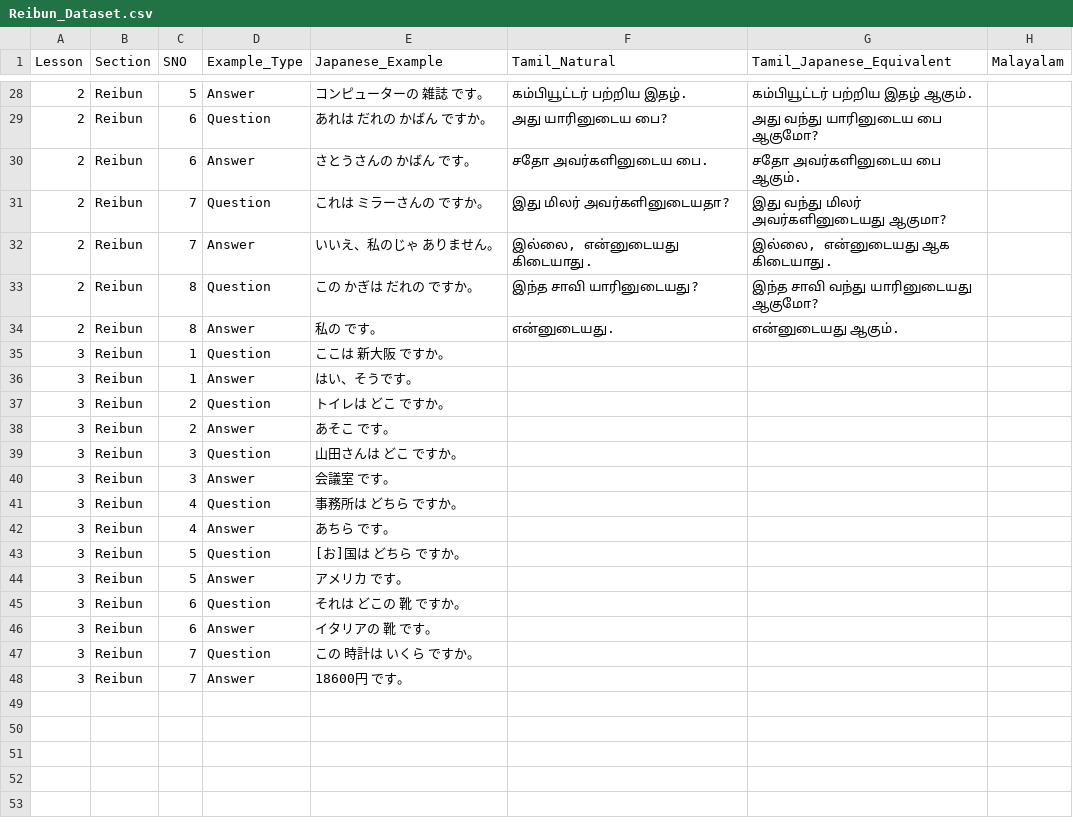
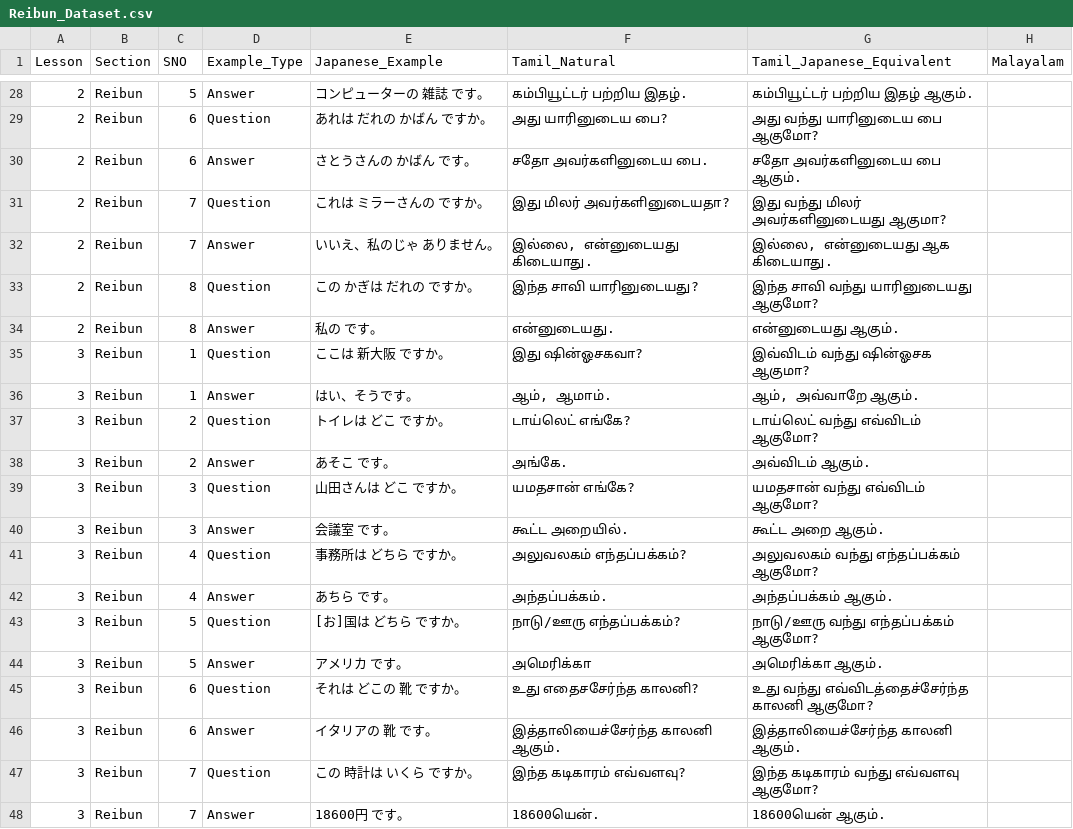
Before and after one commit to naga2hands/Learn_Japanese, a CSV file: Dataset/Reibun_Dataset.csv, drawn as a sheet; only a part is shown, gaps mark what is left out.

```diff
--- a/Dataset/Reibun_Dataset.csv
+++ b/Dataset/Reibun_Dataset.csv
@@ -34,15 +34,15 @@
 2,Reibun,8,Answer,私の　です。,என்னுடையது. ,என்னுடையது ஆகும். ,
-3,Reibun,1,Question,ここは　新大阪　ですか。,,,
-3,Reibun,1,Answer,はい、そうです。,,,
-3,Reibun,2,Question,トイレは　どこ　ですか。,,,
-3,Reibun,2,Answer,あそこ　です。,,,
-3,Reibun,3,Question,山田さんは　どこ　ですか。,,,
-3,Reibun,3,Answer,会議室　です。,,,
-3,Reibun,4,Question,事務所は　どちら　ですか。,,,
-3,Reibun,4,Answer,あちら　です。,,,
-3,Reibun,5,Question,[お]国は　どちら　ですか。,,,
-3,Reibun,5,Answer,アメリカ　です。,,,
-3,Reibun,6,Question,それは　どこの　　靴　ですか。,,,
-3,Reibun,6,Answer,イタリアの　　靴　です。,,,
-3,Reibun,7,Question,この　時計は　　いくら　ですか。,,,
-3,Reibun,7,Answer,18600円　です。,,,
+3,Reibun,1,Question,ここは　新大阪　ですか。,இது ஷின்ஓசகவா?,இவ்விடம் வந்து ஷின்ஓசக ஆகுமா?,
+3,Reibun,1,Answer,はい、そうです。,"ஆம், ஆமாம். ","ஆம், அவ்வாறே ஆகும்.",
+3,Reibun,2,Question,トイレは　どこ　ですか。,டாய்லெட் எங்கே?,டாய்லெட் வந்து எவ்விடம் ஆகுமோ?,
+3,Reibun,2,Answer,あそこ　です。,அங்கே.,அவ்விடம் ஆகும்.,
+3,Reibun,3,Question,山田さんは　どこ　ですか。,யமதசான் எங்கே?,யமதசான் வந்து எவ்விடம் ஆகுமோ?,
+3,Reibun,3,Answer,会議室　です。, கூட்ட அறையில். , கூட்ட அறை ஆகும். ,
+3,Reibun,4,Question,事務所は　どちら　ですか。,அலுவலகம் எந்தப்பக்கம்?,அலுவலகம் வந்து எந்தப்பக்கம் ஆகுமோ?,
+3,Reibun,4,Answer,あちら　です。,அந்தப்பக்கம்.,அந்தப்பக்கம் ஆகும்.,
+3,Reibun,5,Question,[お]国は　どちら　ですか。,நாடு/ஊரு எந்தப்பக்கம்?,நாடு/ஊரு வந்து எந்தப்பக்கம் ஆகுமோ?,
+3,Reibun,5,Answer,アメリカ　です。,அமெரிக்கா ,அமெரிக்கா ஆகும். ,
+3,Reibun,6,Question,それは　どこの　　靴　ですか。,உது எதைசசேர்ந்த காலனி?,உது வந்து எவ்விடத்தைச்சேர்ந்த காலனி ஆகுமோ?,
+3,Reibun,6,Answer,イタリアの　　靴　です。,இத்தாலியைச்சேர்ந்த காலனி ஆகும்.,இத்தாலியைச்சேர்ந்த காலனி ஆகும்.,
+3,Reibun,7,Question,この　時計は　　いくら　ですか。,இந்த கடிகாரம் எவ்வளவு?,இந்த கடிகாரம் வந்து எவ்வளவு ஆகுமோ?,
+3,Reibun,7,Answer,18600円　です。,18600யென். ,18600யென் ஆகும்.,
```
Also changed, not shown: Dataset/Bunkei_Dataset.csv, Dataset/Grammar_Notes.csv, 1 other file.
